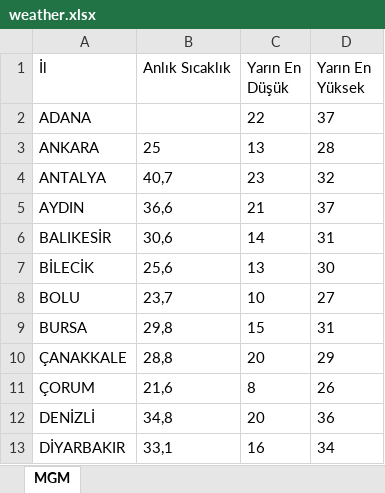
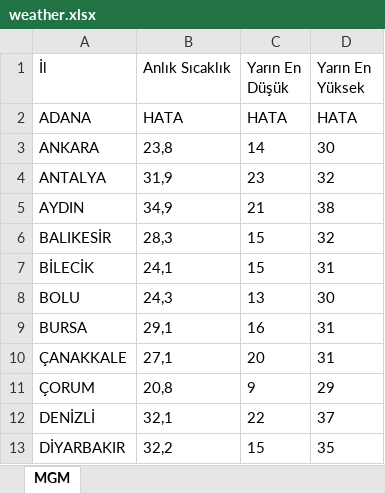
Before and after one commit to ekingunindi1-web/mgm-weather-reader, an Excel workbook: weather.xlsx, sheet MGM, drawn as a sheet; only a part is shown; values as stored, in another font and other column widths than the file's, no borders; the diff covers the shown part only; the diff names each change by its address in the sheet, - before the commit and + after, or states it on an @@ line.

```diff
--- a/weather.xlsx (sheet MGM)
+++ b/weather.xlsx (sheet MGM)
-B2 (Anlık Sıcaklık): (empty)
+B2 (Anlık Sıcaklık): HATA
-C2 (Yarın En Düşük): 22
+C2 (Yarın En Düşük): HATA
-D2 (Yarın En Yüksek): 37
+D2 (Yarın En Yüksek): HATA
-B3 (Anlık Sıcaklık): 25
+B3 (Anlık Sıcaklık): 23,8
-C3 (Yarın En Düşük): 13
+C3 (Yarın En Düşük): 14
-D3 (Yarın En Yüksek): 28
+D3 (Yarın En Yüksek): 30
-B4 (Anlık Sıcaklık): 40,7
+B4 (Anlık Sıcaklık): 31,9
-B5 (Anlık Sıcaklık): 36,6
+B5 (Anlık Sıcaklık): 34,9
-D5 (Yarın En Yüksek): 37
+D5 (Yarın En Yüksek): 38
-B6 (Anlık Sıcaklık): 30,6
+B6 (Anlık Sıcaklık): 28,3
-C6 (Yarın En Düşük): 14
+C6 (Yarın En Düşük): 15
-D6 (Yarın En Yüksek): 31
+D6 (Yarın En Yüksek): 32
-B7 (Anlık Sıcaklık): 25,6
+B7 (Anlık Sıcaklık): 24,1
-C7 (Yarın En Düşük): 13
+C7 (Yarın En Düşük): 15
-D7 (Yarın En Yüksek): 30
+D7 (Yarın En Yüksek): 31
-B8 (Anlık Sıcaklık): 23,7
+B8 (Anlık Sıcaklık): 24,3
-C8 (Yarın En Düşük): 10
+C8 (Yarın En Düşük): 13
-D8 (Yarın En Yüksek): 27
+D8 (Yarın En Yüksek): 30
-B9 (Anlık Sıcaklık): 29,8
+B9 (Anlık Sıcaklık): 29,1
-C9 (Yarın En Düşük): 15
+C9 (Yarın En Düşük): 16
-B10 (Anlık Sıcaklık): 28,8
+B10 (Anlık Sıcaklık): 27,1
-D10 (Yarın En Yüksek): 29
+D10 (Yarın En Yüksek): 31
-B11 (Anlık Sıcaklık): 21,6
+B11 (Anlık Sıcaklık): 20,8
-C11 (Yarın En Düşük): 8
+C11 (Yarın En Düşük): 9
-D11 (Yarın En Yüksek): 26
+D11 (Yarın En Yüksek): 29
-B12 (Anlık Sıcaklık): 34,8
+B12 (Anlık Sıcaklık): 32,1
-C12 (Yarın En Düşük): 20
+C12 (Yarın En Düşük): 22
-D12 (Yarın En Yüksek): 36
+D12 (Yarın En Yüksek): 37
-B13 (Anlık Sıcaklık): 33,1
+B13 (Anlık Sıcaklık): 32,2
-C13 (Yarın En Düşük): 16
+C13 (Yarın En Düşük): 15
-D13 (Yarın En Yüksek): 34
+D13 (Yarın En Yüksek): 35
```
Also changed, not shown: 54 edited cells elsewhere in this sheet.
